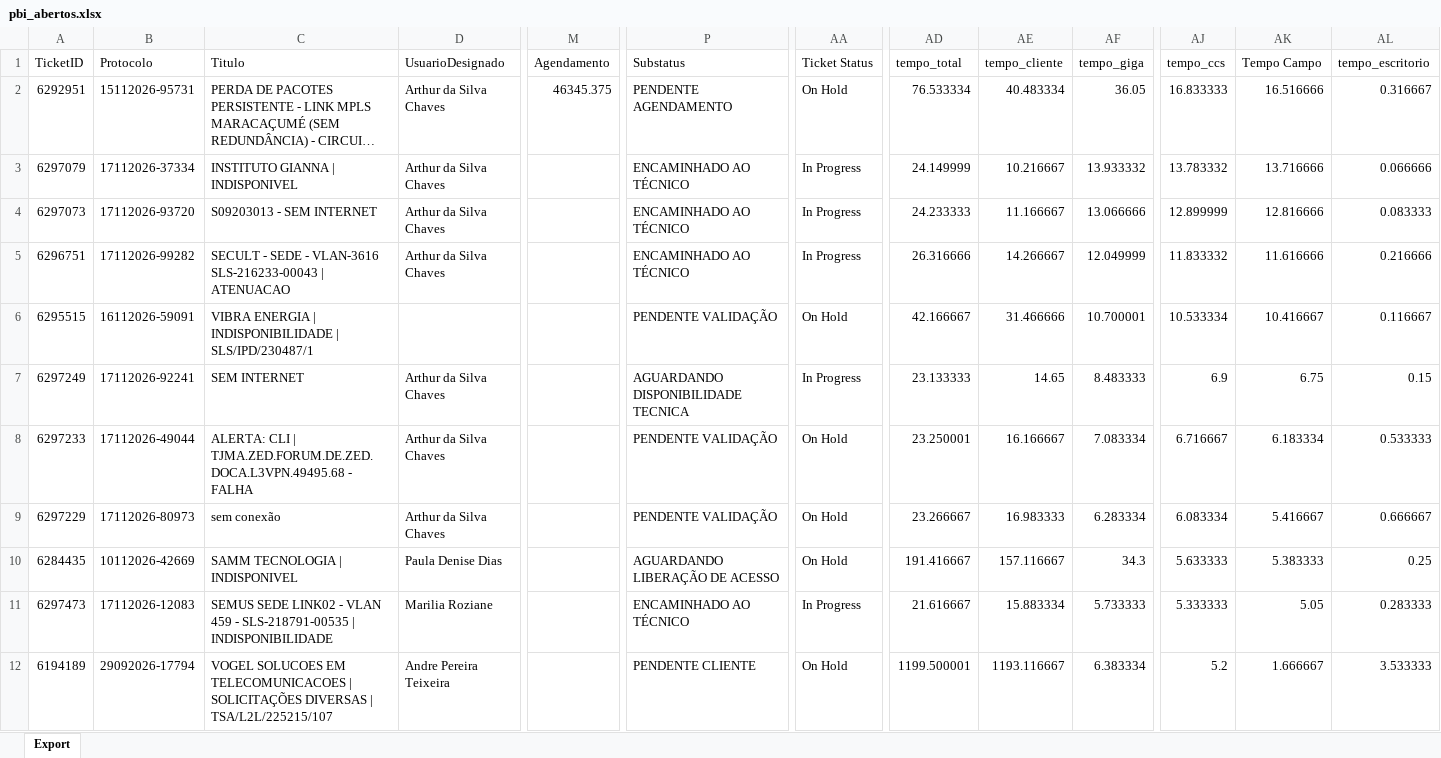
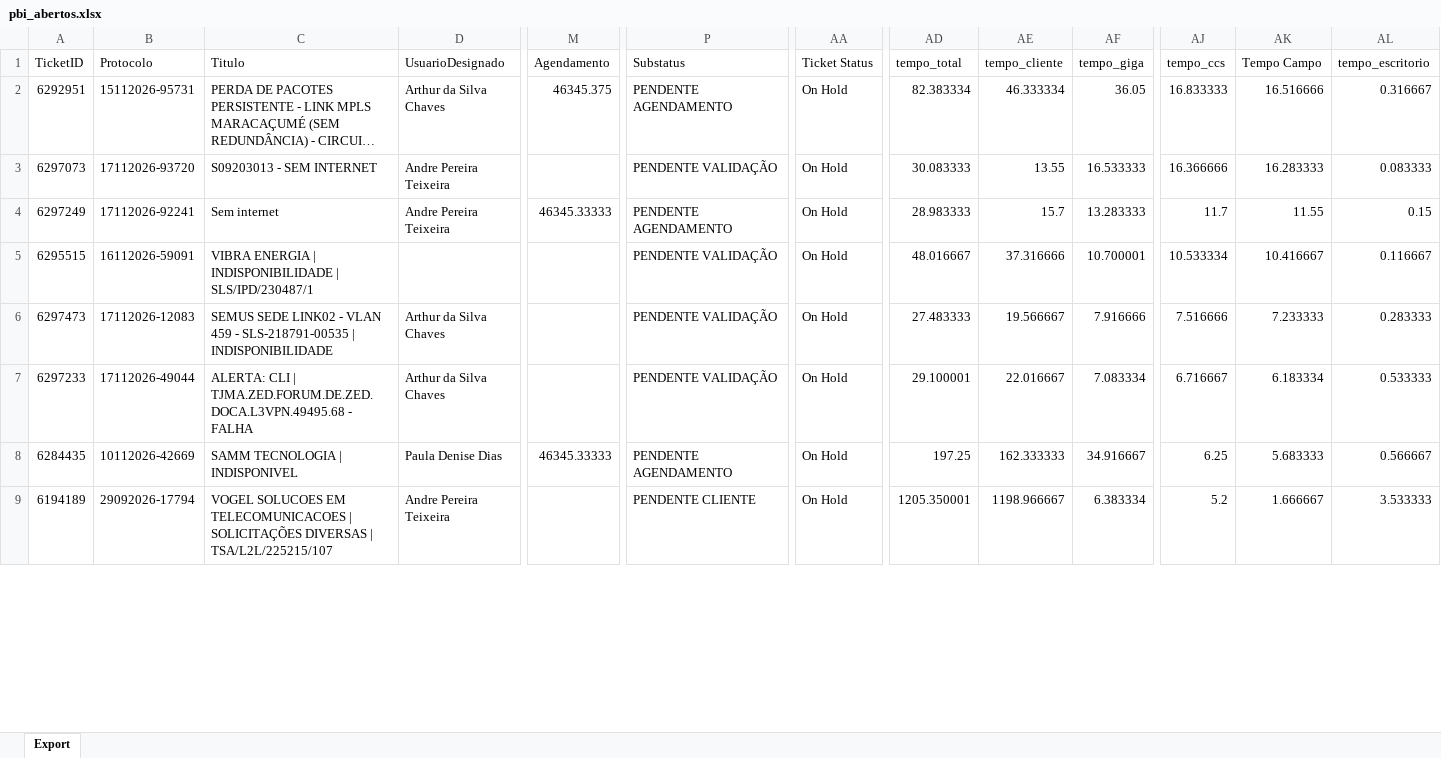
Before and after one commit to iatimcll-blip/Acompanhamento-Jarvis, an Excel workbook: data/pbi_abertos.xlsx, sheet Export, drawn as a sheet; only a part is shown, gaps mark what is left out; long unchanged cells end in …; values as stored, in another font and other column widths than the file's, no borders; removed rows and columns are numbered as before the commit, all else as after; rows hold the shown columns only; the diff covers the shown part only; the diff names each change by its address in the sheet, - before the commit and + after, or states it on an @@ line.

```diff
--- a/data/pbi_abertos.xlsx (sheet Export)
+++ b/data/pbi_abertos.xlsx (sheet Export)
-AD2 (tempo_total): 76.533334
+AD2 (tempo_total): 82.383334
-AE2 (tempo_cliente): 40.483334
+AE2 (tempo_cliente): 46.333334
-row 3: 6297079 | 17112026-37334 | INSTITUTO GIANNA | INDISPONIVEL | Arthur da Silva Chaves |  | ENCAMINHADO AO TÉCNICO | In Progress | 24.149999 | 10.216667 | 13.933332 | 13.783332 | 13.716666 | 0.066666
-D3 (UsuarioDesignado): Arthur da Silva Chaves
+D3 (UsuarioDesignado): Andre Pereira Teixeira
-P3 (Substatus): ENCAMINHADO AO TÉCNICO
+P3 (Substatus): PENDENTE VALIDAÇÃO
-AA3 (Ticket Status): In Progress
+AA3 (Ticket Status): On Hold
-AD3 (tempo_total): 24.233333
+AD3 (tempo_total): 30.083333
-AE3 (tempo_cliente): 11.166667
+AE3 (tempo_cliente): 13.55
-AF3 (tempo_giga): 13.066666
+AF3 (tempo_giga): 16.533333
-AJ3 (tempo_ccs): 12.899999
+AJ3 (tempo_ccs): 16.366666
-AK3 (Tempo Campo): 12.816666
+AK3 (Tempo Campo): 16.283333
-row 5: 6296751 | 17112026-99282 | SECULT - SEDE - VLAN-3616 SLS-216233-00043 | ATENUACAO | Arthur da Silva Chaves |  | ENCAMINHADO AO TÉCNICO | In Progress | 26.316666 | 14.266667 | 12.049999 | 11.833332 | 11.616666 | 0.216666
+row 4: 6297249 | 17112026-92241 | Sem internet | Andre Pereira Teixeira | 46345.33333 | PENDENTE AGENDAMENTO | On Hold | 28.983333 | 15.7 | 13.283333 | 11.7 | 11.55 | 0.15
-AD5 (tempo_total): 42.166667
+AD5 (tempo_total): 48.016667
-AE5 (tempo_cliente): 31.466666
+AE5 (tempo_cliente): 37.316666
-row 7: 6297249 | 17112026-92241 | SEM INTERNET | Arthur da Silva Chaves |  | AGUARDANDO DISPONIBILIDADE TECNICA | In Progress | 23.133333 | 14.65 | 8.483333 | 6.9 | 6.75 | 0.15
+row 6: 6297473 | 17112026-12083 | SEMUS SEDE LINK02 - VLAN 459 - SLS-218791-00535 | INDISPONIBILIDADE | Arthur da Silva Chaves |  | PENDENTE VALIDAÇÃO | On Hold | 27.483333 | 19.566667 | 7.916666 | 7.516666 | 7.233333 | 0.283333
-AD7 (tempo_total): 23.250001
+AD7 (tempo_total): 29.100001
-AE7 (tempo_cliente): 16.166667
+AE7 (tempo_cliente): 22.016667
-row 9: 6297229 | 17112026-80973 | sem conexão | Arthur da Silva Chaves |  | PENDENTE VALIDAÇÃO | On Hold | 23.266667 | 16.983333 | 6.283334 | 6.083334 | 5.416667 | 0.666667
-M8 (Agendamento): (empty)
+M8 (Agendamento): 46345.33333
-P8 (Substatus): AGUARDANDO LIBERAÇÃO DE ACESSO
+P8 (Substatus): PENDENTE AGENDAMENTO
-AD8 (tempo_total): 191.416667
+AD8 (tempo_total): 197.25
-AE8 (tempo_cliente): 157.116667
+AE8 (tempo_cliente): 162.333333
-AF8 (tempo_giga): 34.3
+AF8 (tempo_giga): 34.916667
-AJ8 (tempo_ccs): 5.633333
+AJ8 (tempo_ccs): 6.25
-AK8 (Tempo Campo): 5.383333
+AK8 (Tempo Campo): 5.683333
-AL8 (tempo_escritorio): 0.25
+AL8 (tempo_escritorio): 0.566667
-row 11: 6297473 | 17112026-12083 | SEMUS SEDE LINK02 - VLAN 459 - SLS-218791-00535 | INDISPONIBILIDADE | Marilia Roziane |  | ENCAMINHADO AO TÉCNICO | In Progress | 21.616667 | 15.883334 | 5.733333 | 5.333333 | 5.05 | 0.283333
-AD9 (tempo_total): 1199.500001
+AD9 (tempo_total): 1205.350001
-AE9 (tempo_cliente): 1193.116667
+AE9 (tempo_cliente): 1198.966667
```
Also changed, not shown: 8 added rows, 5 removed rows and 66 edited cells elsewhere in this sheet.
